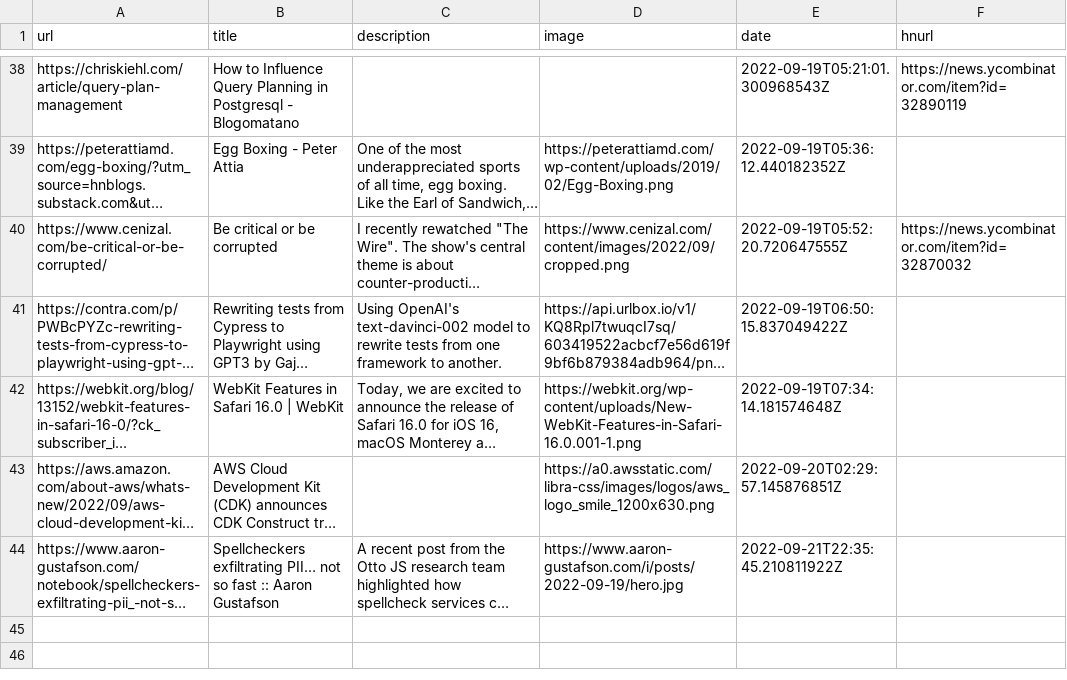
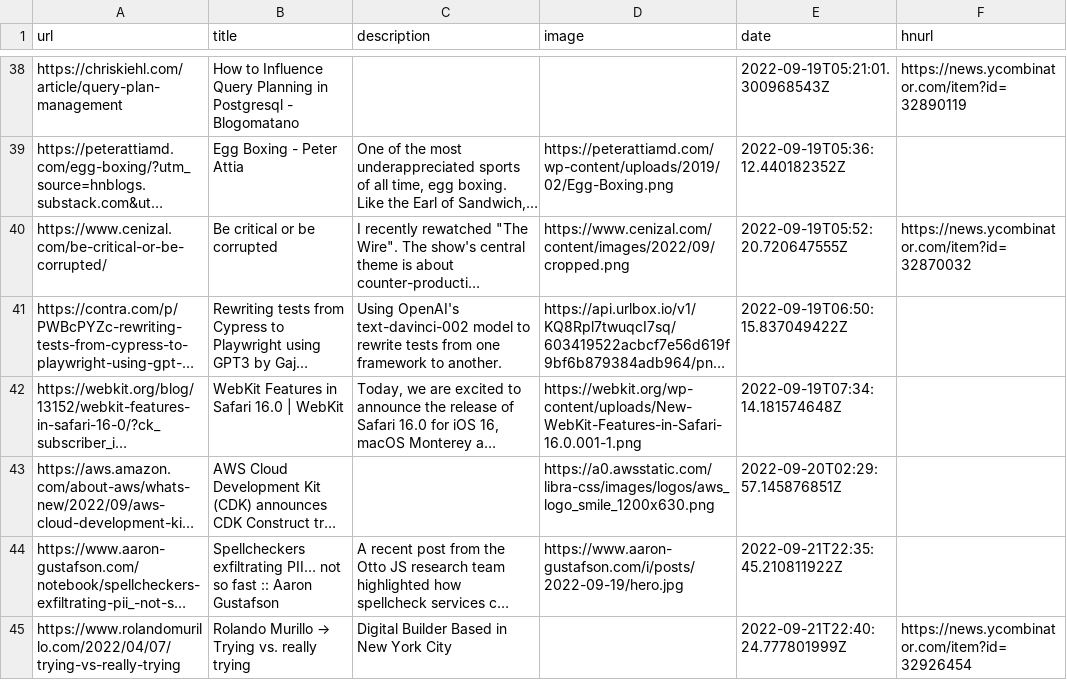
Before and after one commit to Ivan-du-toit/readingList, a CSV file: readingList.csv, drawn as a sheet; only a part is shown, gaps mark what is left out; long unchanged cells end in …; the diff names each change by its address in the sheet, - before the commit and + after, or states it on an @@ line.

Commit message:
Automated reading list update on Wed Sep 21 22:40:24 UTC 2022

```diff
--- a/readingList.csv
+++ b/readingList.csv
+row 45: https://www.rolandomurillo.com/2022/04/07/trying-vs-really-trying | Rolando Murillo → Trying vs. really trying | Digital Builder Based in New York City |  | 2022-09-21T22:40:24.777801999Z | https://news.ycombinator.com/item?id=32926454
```
